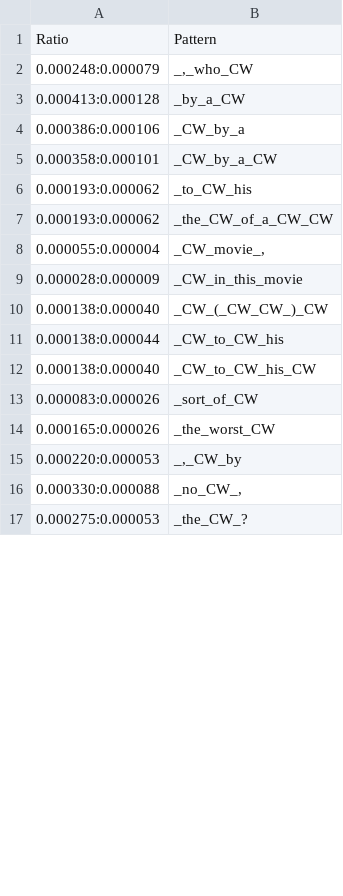
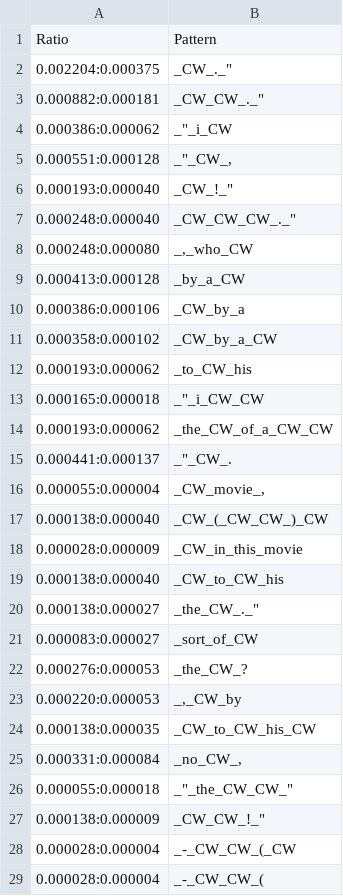
Before and after one commit to AndrewFM/MLFinal, a TSV file: data/sarcasm/indicative_of_sarcasm.tsv, drawn as a sheet; only a part is shown; the diff covers the shown part only.

```diff
--- a/data/sarcasm/indicative_of_sarcasm.tsv
+++ b/data/sarcasm/indicative_of_sarcasm.tsv
@@ -1,17 +1,29 @@
 Ratio	Pattern
-0.000248:0.000079	_,_who_CW
+0.002204:0.000375	_CW_._"
+0.000882:0.000181	_CW_CW_._"
+0.000386:0.000062	_"_i_CW
+0.000551:0.000128	_"_CW_,
+0.000193:0.000040	_CW_!_"
+0.000248:0.000040	_CW_CW_CW_._"
+0.000248:0.000080	_,_who_CW
 0.000413:0.000128	_by_a_CW
 0.000386:0.000106	_CW_by_a
-0.000358:0.000101	_CW_by_a_CW
+0.000358:0.000102	_CW_by_a_CW
 0.000193:0.000062	_to_CW_his
+0.000165:0.000018	_"_i_CW_CW
 0.000193:0.000062	_the_CW_of_a_CW_CW
+0.000441:0.000137	_"_CW_.
 0.000055:0.000004	_CW_movie_,
+0.000138:0.000040	_CW_(_CW_CW_)_CW
 0.000028:0.000009	_CW_in_this_movie
-0.000138:0.000040	_CW_(_CW_CW_)_CW
-0.000138:0.000044	_CW_to_CW_his
-0.000138:0.000040	_CW_to_CW_his_CW
-0.000083:0.000026	_sort_of_CW
-0.000165:0.000026	_the_worst_CW
+0.000138:0.000040	_CW_to_CW_his
+0.000138:0.000027	_the_CW_._"
+0.000083:0.000027	_sort_of_CW
+0.000276:0.000053	_the_CW_?
 0.000220:0.000053	_,_CW_by
-0.000330:0.000088	_no_CW_,
-0.000275:0.000053	_the_CW_?
+0.000138:0.000035	_CW_to_CW_his_CW
+0.000331:0.000084	_no_CW_,
+0.000055:0.000018	_"_the_CW_CW_"
+0.000138:0.000009	_CW_CW_!_"
+0.000028:0.000004	_-_CW_CW_(_CW
+0.000028:0.000004	_-_CW_CW_(
```
Also changed, not shown: 7 added rows, 5 removed rows and 1 edited cell elsewhere in this file, data/sarcasm/extracted_patterns.tsv, data/sarcasm/five_labels_plus_stars.tsv, 11 other files.
